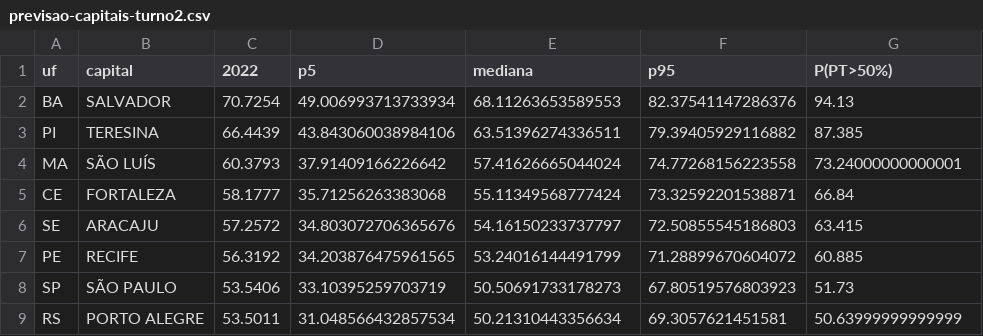
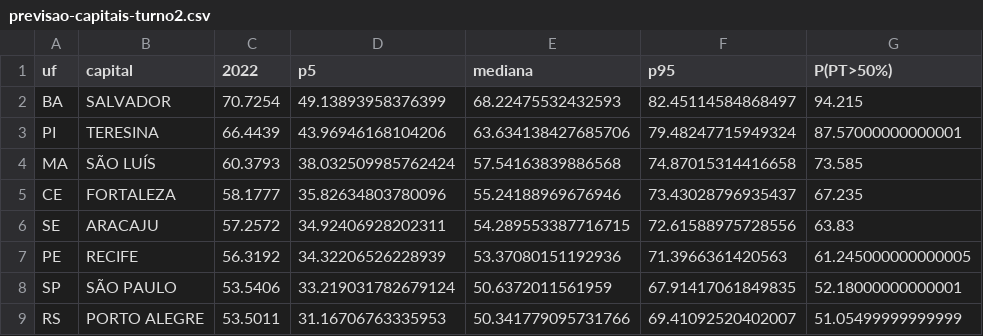
Before and after one commit to mtgr18977/sassamaruEleicoes26, a CSV file: modelos/previsao-capitais-turno2.csv, drawn as a sheet; only a part is shown; the diff covers the shown part only.

```diff
--- a/modelos/previsao-capitais-turno2.csv
+++ b/modelos/previsao-capitais-turno2.csv
@@ -1,9 +1,9 @@
 uf,capital,2022,p5,mediana,p95,P(PT>50%)
-BA,SALVADOR,70.7254,49.006993713733934,68.11263653589553,82.37541147286376,94.13
-PI,TERESINA,66.4439,43.843060038984106,63.51396274336511,79.39405929116882,87.385
-MA,SÃO LUÍS,60.3793,37.91409166226642,57.41626665044024,74.77268156223558,73.24000000000001
-CE,FORTALEZA,58.1777,35.71256263383068,55.11349568777424,73.32592201538871,66.84
-SE,ARACAJU,57.2572,34.803072706365676,54.16150233737797,72.50855545186803,63.415
-PE,RECIFE,56.3192,34.203876475961565,53.24016144491799,71.28899670604072,60.885
-SP,SÃO PAULO,53.5406,33.10395259703719,50.50691733178273,67.80519576803923,51.73
-RS,PORTO ALEGRE,53.5011,31.048566432857534,50.21310443356634,69.3057621451581,50.63999999999999
+BA,SALVADOR,70.7254,49.13893958376399,68.22475532432593,82.45114584868497,94.215
+PI,TERESINA,66.4439,43.96946168104206,63.634138427685706,79.48247715949324,87.57000000000001
+MA,SÃO LUÍS,60.3793,38.032509985762424,57.54163839886568,74.87015314416658,73.585
+CE,FORTALEZA,58.1777,35.82634803780096,55.24188969676946,73.43028796935437,67.235
+SE,ARACAJU,57.2572,34.92406928202311,54.289553387716715,72.61588975728556,63.83
+PE,RECIFE,56.3192,34.32206526228939,53.37080151192936,71.3966361420563,61.245000000000005
+SP,SÃO PAULO,53.5406,33.219031782679124,50.6372011561959,67.91417061849835,52.18000000000001
+RS,PORTO ALEGRE,53.5011,31.16706763335953,50.341779095731766,69.41092520402007,51.05499999999999
```
Also changed, not shown: 76 edited cells elsewhere in this file, datasets/pesquisas-2026.csv, datasets/pesquisas-2turno-pos-1t-2026.csv, 8 other files.
